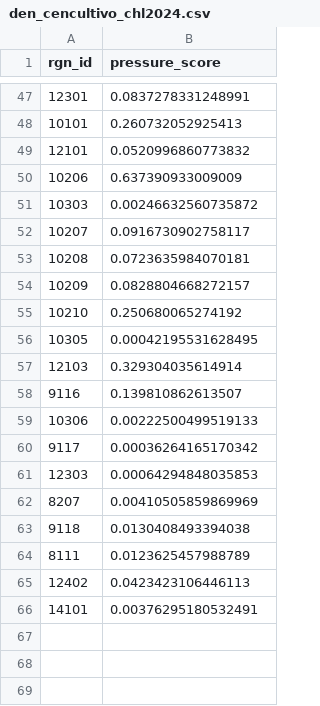
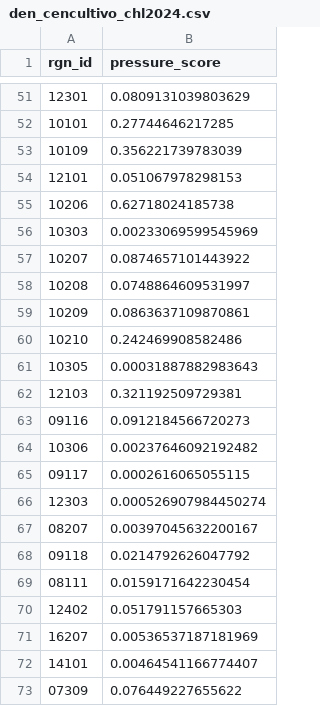
Before and after one commit to OHI-Science/chl, a CSV file: comunas/layers/den_cencultivo_chl2024.csv, drawn as a sheet; only a part is shown, gaps mark what is left out; the diff covers the shown part only.

```diff
--- a/comunas/layers/den_cencultivo_chl2024.csv
+++ b/comunas/layers/den_cencultivo_chl2024.csv
@@ -47,20 +51,23 @@
-12301,0.0837278331248991
-10101,0.260732052925413
-12101,0.0520996860773832
-10206,0.637390933009009
-10303,0.00246632560735872
-10207,0.0916730902758117
-10208,0.0723635984070181
-10209,0.0828804668272157
-10210,0.250680065274192
-10305,0.00042195531628495
-12103,0.329304035614914
-9116,0.139810862613507
-10306,0.00222500499519133
-9117,0.00036264165170342
-12303,0.00064294848035853
-8207,0.00410505859869969
-9118,0.0130408493394038
-8111,0.0123625457988789
-12402,0.0423423106446113
-14101,0.00376295180532491
+"12301",0.0809131039803629
+"10101",0.27744646217285
+"10109",0.356221739783039
+"12101",0.051067978298153
+"10206",0.62718024185738
+"10303",0.00233069599545969
+"10207",0.0874657101443922
+"10208",0.0748864609531997
+"10209",0.0863637109870861
+"10210",0.242469908582486
+"10305",0.00031887882983643
+"12103",0.321192509729381
+"09116",0.0912184566720273
+"10306",0.00237646092192482
+"09117",0.0002616065055115
+"12303",0.000526907984450274
+"08207",0.00397045632200167
+"09118",0.0214792626047792
+"08111",0.0159171642230454
+"12402",0.051791157665303
+"16207",0.00536537187181969
+"14101",0.00464541166774407
+"07309",0.076449227655622
```
Also changed, not shown: 28 added rows, 24 removed rows and 21 edited cells elsewhere in this file, comunas/layers/traf_maritimo_chl2024.csv.
